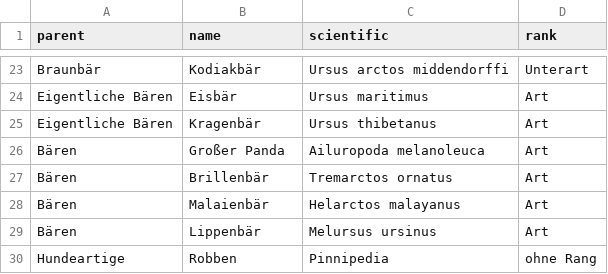
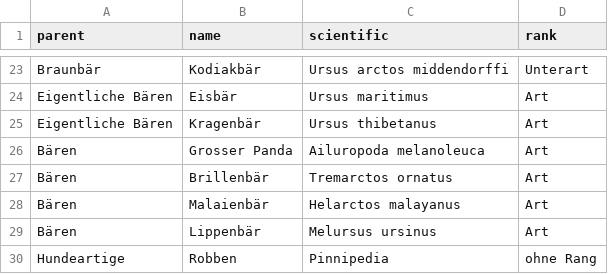
Before and after one commit to stibu81/simpleTaxonomy, a CSV file: inst/example/carnivora.csv, drawn as a sheet; only a part is shown, gaps mark what is left out; the diff names each change by its address in the sheet, - before the commit and + after, or states it on an @@ line.

Commit message:
fix some common issues when reading taxonomy data

```diff
--- a/inst/example/carnivora.csv
+++ b/inst/example/carnivora.csv
-B26 (name): Großer Panda
+B26 (name): Grosser Panda
```
Also changed, not shown: 2 other files.
